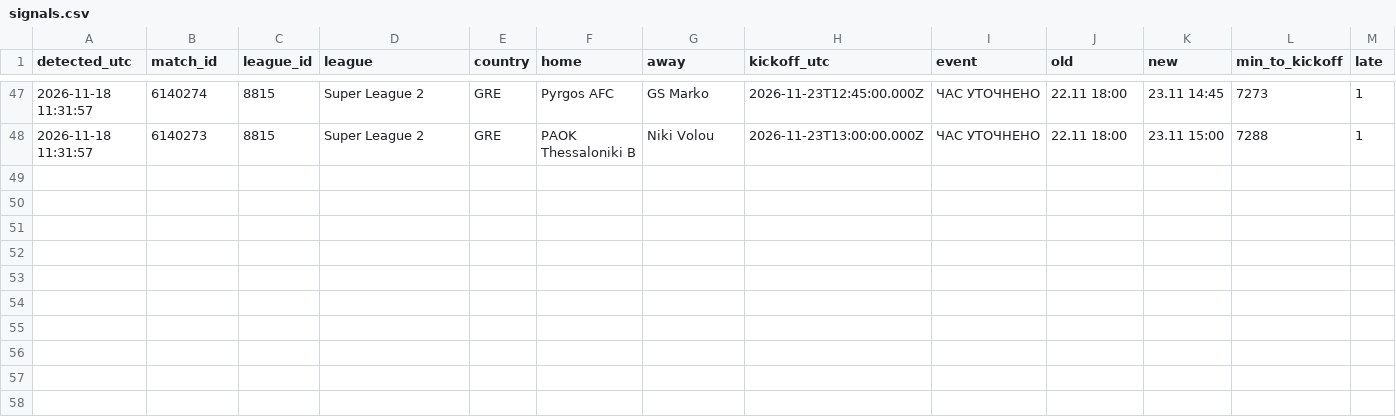
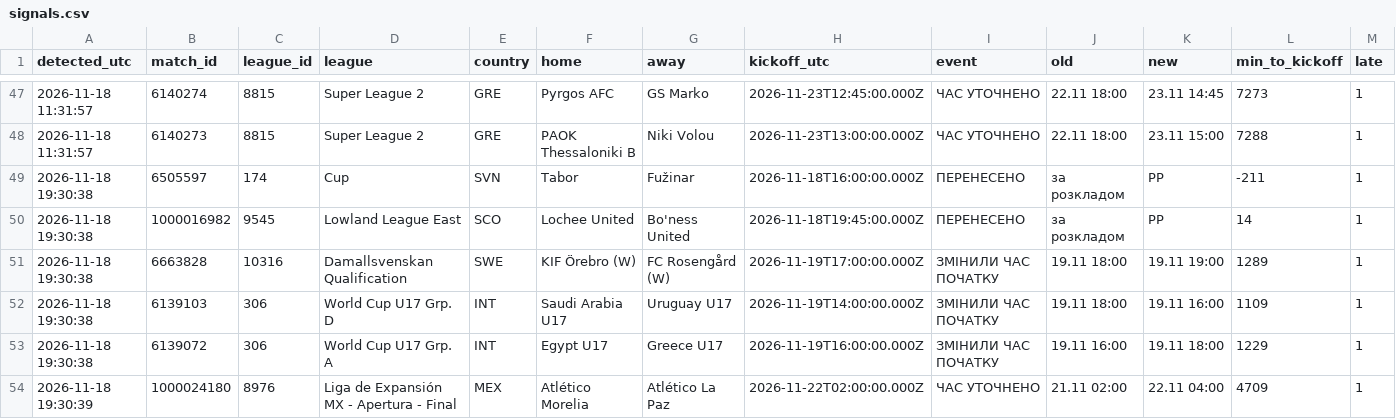
Before and after one commit to kovbaska21/match-alerts, a CSV file: journal/signals.csv, drawn as a sheet; only a part is shown, gaps mark what is left out; rows hold the shown columns only; the diff names each change by its address in the sheet, - before the commit and + after, or states it on an @@ line.

```diff
--- a/journal/signals.csv
+++ b/journal/signals.csv
+row 49: 2026-11-18 19:30:38 | 6505597 | 174 | Cup | SVN | Tabor | Fužinar | 2026-11-18T16:00:00.000Z | ПЕРЕНЕСЕНО | за розкладом | PP | -211 | 1
+row 50: 2026-11-18 19:30:38 | 1000016982 | 9545 | Lowland League East | SCO | Lochee United | Bo'ness United | 2026-11-18T19:45:00.000Z | ПЕРЕНЕСЕНО | за розкладом | PP | 14 | 1
+row 51: 2026-11-18 19:30:38 | 6663828 | 10316 | Damallsvenskan Qualification | SWE | KIF Örebro (W) | FC Rosengård (W) | 2026-11-19T17:00:00.000Z | ЗМІНИЛИ ЧАС ПОЧАТКУ | 19.11 18:00 | 19.11 19:00 | 1289 | 1
+row 52: 2026-11-18 19:30:38 | 6139103 | 306 | World Cup U17 Grp. D | INT | Saudi Arabia U17 | Uruguay U17 | 2026-11-19T14:00:00.000Z | ЗМІНИЛИ ЧАС ПОЧАТКУ | 19.11 18:00 | 19.11 16:00 | 1109 | 1
+row 53: 2026-11-18 19:30:38 | 6139072 | 306 | World Cup U17 Grp. A | INT | Egypt U17 | Greece U17 | 2026-11-19T16:00:00.000Z | ЗМІНИЛИ ЧАС ПОЧАТКУ | 19.11 16:00 | 19.11 18:00 | 1229 | 1
+row 54: 2026-11-18 19:30:39 | 1000024180 | 8976 | Liga de Expansión MX - Apertura - Final | MEX | Atlético Morelia | Atlético La Paz | 2026-11-22T02:00:00.000Z | ЧАС УТОЧНЕНО | 21.11 02:00 | 22.11 04:00 | 4709 | 1
```
